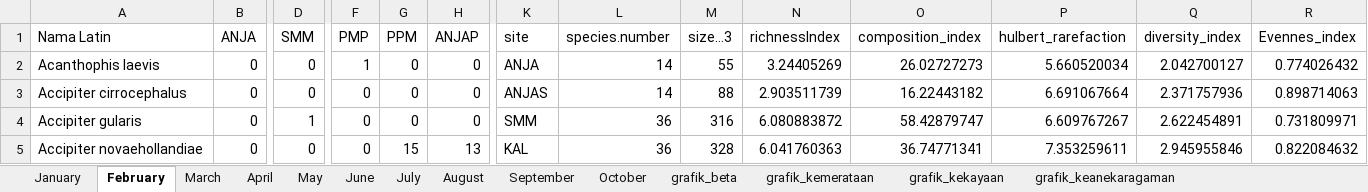
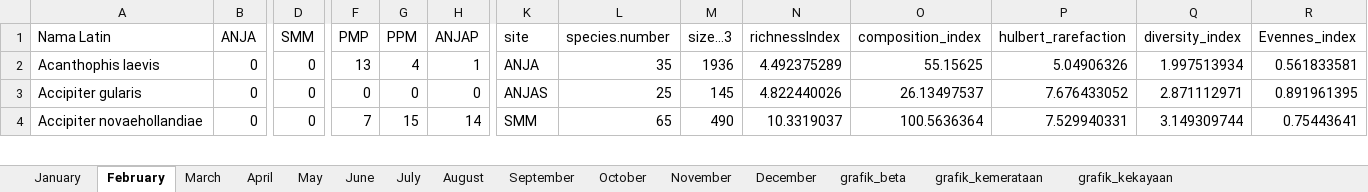
Before and after one commit to robbybinsar/Konservasi_ANJ, an Excel workbook: Diversity_measures/indeks_kehati/data_jml_spesies_ANJ.xlsx, sheet February, drawn as a sheet; only a part is shown, gaps mark what is left out; values as stored, in another font and other column widths than the file's, no borders; table styles not drawn; removed rows and columns are numbered as before the commit, all else as after; rows hold the shown columns only; the diff covers the shown part only; the diff names each change by its address in the sheet, - before the commit and + after, or states it on an @@ line.

```diff
--- a/Diversity_measures/indeks_kehati/data_jml_spesies_ANJ.xlsx (sheet February)
+++ b/Diversity_measures/indeks_kehati/data_jml_spesies_ANJ.xlsx (sheet February)
+sheet tab: November
+sheet tab: December
-F2 (PMP): 1
+F2 (PMP): 13
-G2 (PPM): 0
+G2 (PPM): 4
-H2 (ANJAP): 0
+H2 (ANJAP): 1
-L2 (species.number): 14
+L2 (species.number): 35
-M2 (size...3): 55
+M2 (size...3): 1936
-N2 (richnessIndex): 3.24405269
+N2 (richnessIndex): 4.492375289
-O2 (composition_index): 26.02727273
+O2 (composition_index): 55.15625
-P2 (hulbert_rarefaction): 5.660520034
+P2 (hulbert_rarefaction): 5.04906326
-Q2 (diversity_index): 2.042700127
+Q2 (diversity_index): 1.997513934
-R2 (Evennes_index): 0.774026432
+R2 (Evennes_index): 0.561833581
-row 3: Accipiter cirrocephalus | 0 | 0 | 0 | 0 | 0 | ANJAS | 14 | 88 | 2.903511739 | 16.22443182 | 6.691067664 | 2.371757936 | 0.898714063
-D3 (SMM): 1
+D3 (SMM): 0
-K3 (site): SMM
+K3 (site): ANJAS
-L3 (species.number): 36
+L3 (species.number): 25
-M3 (size...3): 316
+M3 (size...3): 145
-N3 (richnessIndex): 6.080883872
+N3 (richnessIndex): 4.822440026
-O3 (composition_index): 58.42879747
+O3 (composition_index): 26.13497537
-P3 (hulbert_rarefaction): 6.609767267
+P3 (hulbert_rarefaction): 7.676433052
-Q3 (diversity_index): 2.622454891
+Q3 (diversity_index): 2.871112971
-R3 (Evennes_index): 0.731809971
+R3 (Evennes_index): 0.891961395
-F4 (PMP): 0
+F4 (PMP): 7
-H4 (ANJAP): 13
+H4 (ANJAP): 14
-K4 (site): KAL
+K4 (site): SMM
-L4 (species.number): 36
+L4 (species.number): 65
-M4 (size...3): 328
+M4 (size...3): 490
-N4 (richnessIndex): 6.041760363
+N4 (richnessIndex): 10.3319037
-O4 (composition_index): 36.74771341
+O4 (composition_index): 100.5636364
-P4 (hulbert_rarefaction): 7.353259611
+P4 (hulbert_rarefaction): 7.529940331
-Q4 (diversity_index): 2.945955846
+Q4 (diversity_index): 3.149309744
-R4 (Evennes_index): 0.822084632
+R4 (Evennes_index): 0.75443641
```
Also changed, not shown: 47 added rows, 126 removed rows and 479 edited cells elsewhere in this sheet, sheet September, sheet August, sheet October, sheet July, sheet grafik_beta, sheet June, 7 more sheets, other sheet tabs.
